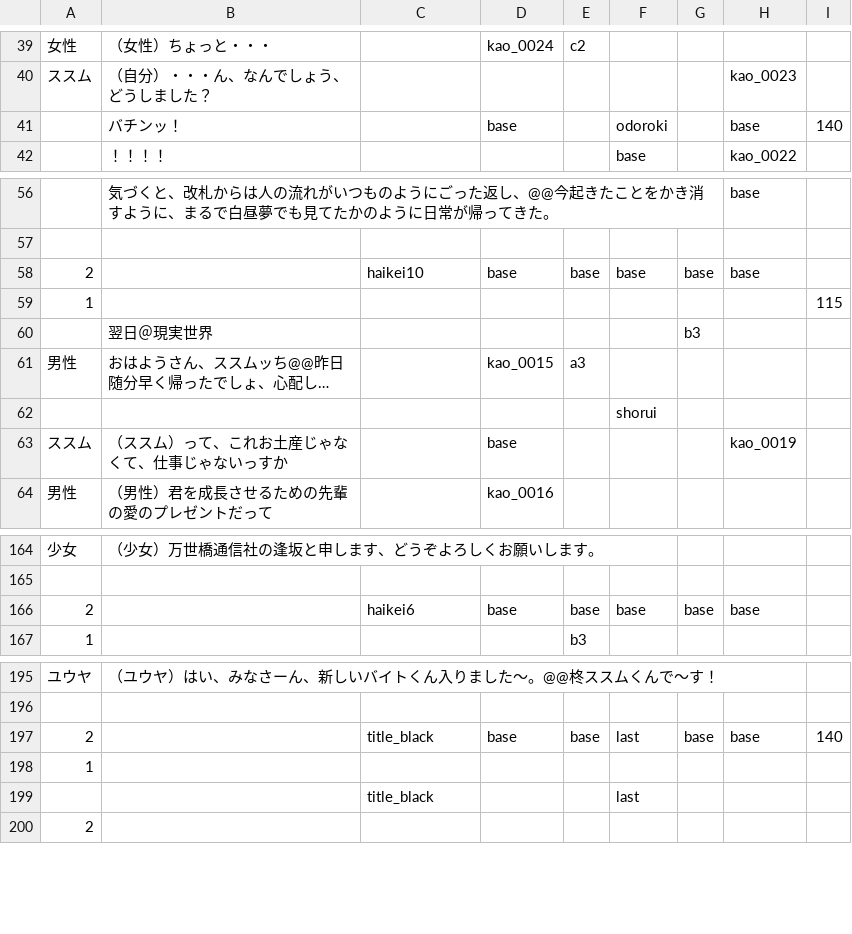
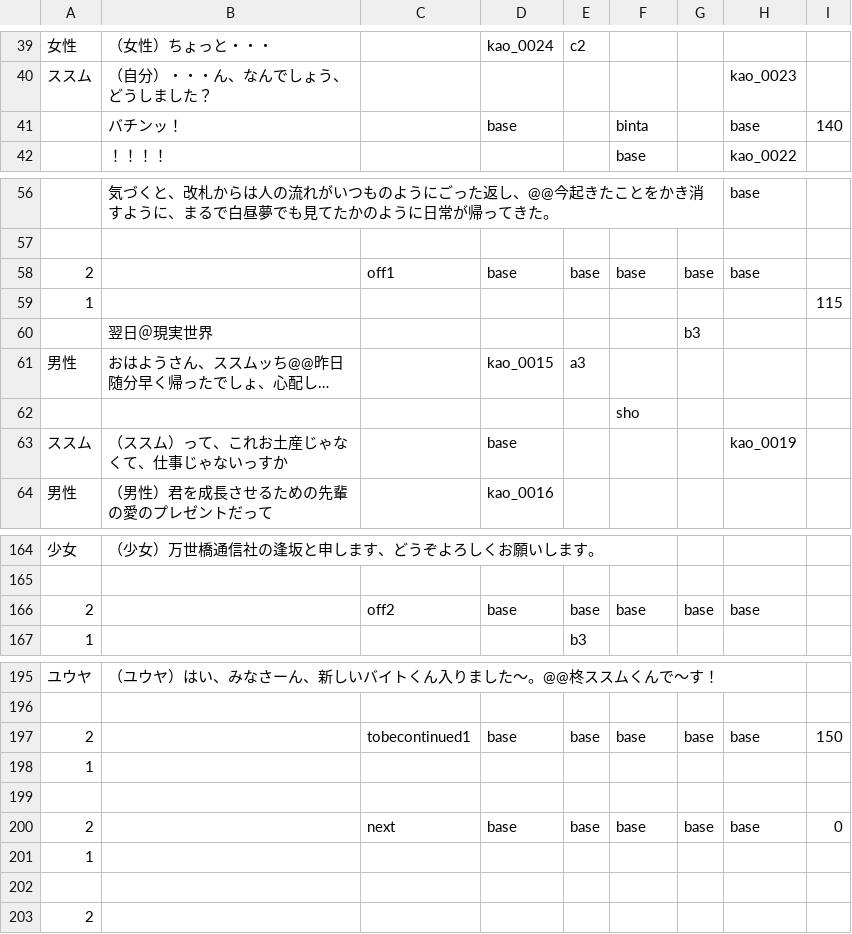
Before and after one commit to tmkfujita/HAKONIWA, a CSV file: Assets/Resources/CSV/sample.csv, drawn as a sheet; only a part is shown, gaps mark what is left out; long unchanged cells end in …; the diff names each change by its address in the sheet, - before the commit and + after, or states it on an @@ line.

```diff
--- a/Assets/Resources/CSV/sample.csv
+++ b/Assets/Resources/CSV/sample.csv
-F41: odoroki
+F41: binta
-C58: haikei10
+C58: off1
-F62: shorui
+F62: sho
-C166: haikei6
+C166: off2
-C197: title_black
+C197: tobecontinued1
-F197: last
+F197: base
-I197: 140
+I197: 150
-row 199:  |  | title_black |  |  | last
+row 199: (empty)
+row 200: 2 |  | next | base | base | base | base | base | 0
+row 201: 1
+row 202: (empty)
```
Also changed, not shown: 21 other files.
